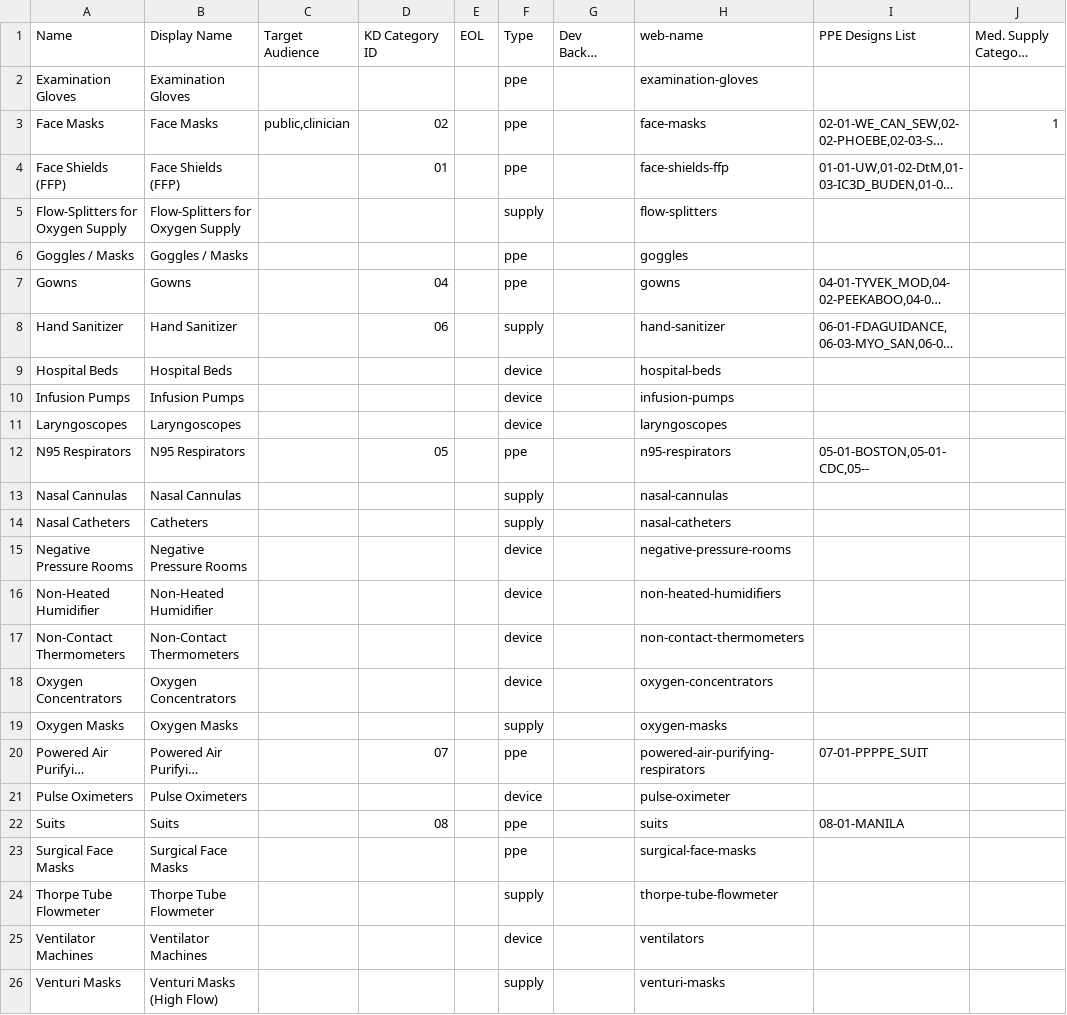
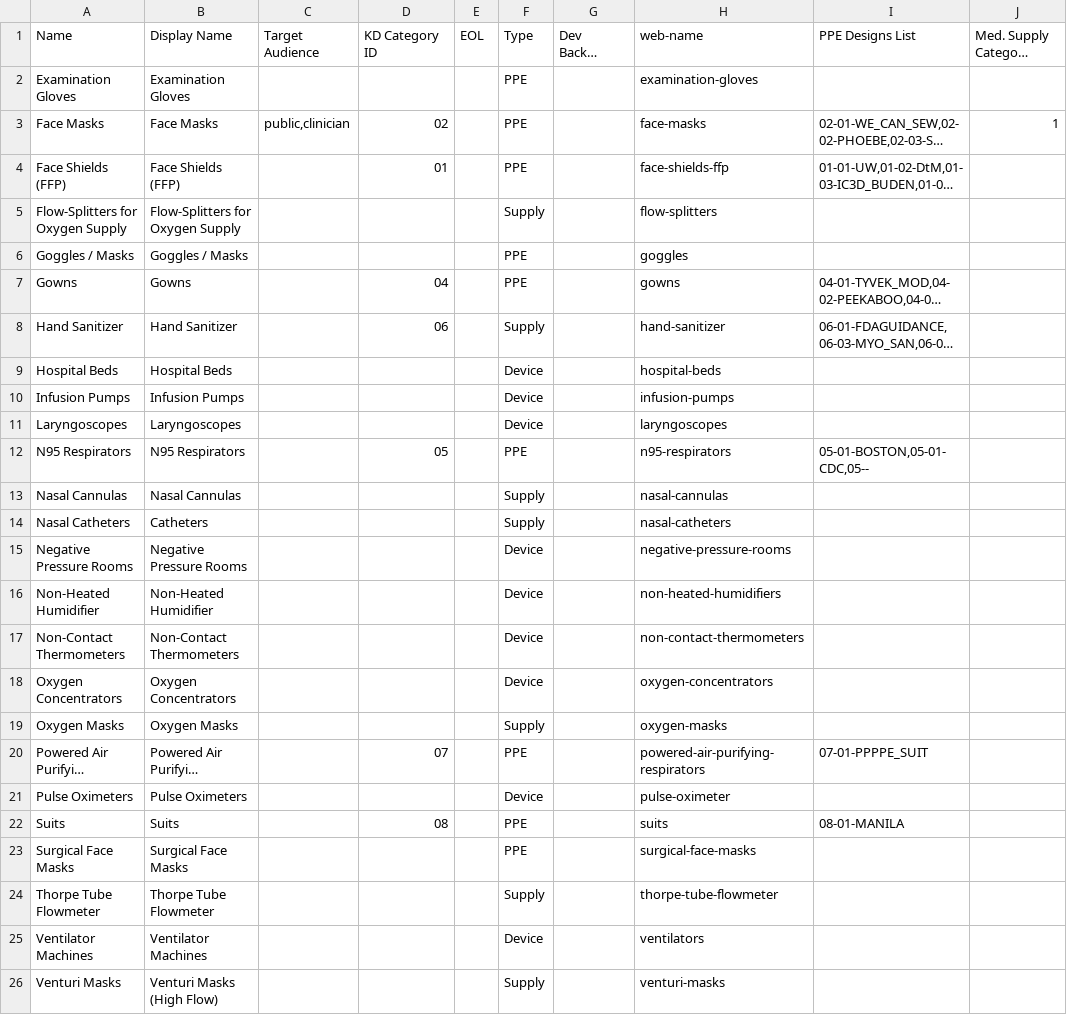
Before and after one commit to Open-Source-Medical-Supplies/dev, a CSV file: _data/categories.csv, drawn as a sheet; long unchanged cells end in …; the diff names each change by its address in the sheet, - before the commit and + after, or states it on an @@ line.

Commit message:
better categories listing. update categories csv based on updates in main file

```diff
--- a/_data/categories.csv
+++ b/_data/categories.csv
-F2:F4 (Type): ppe
+F2:F4 (Type): PPE
-F5 (Type): supply
+F5 (Type): Supply
-F6:F7 (Type): ppe
+F6:F7 (Type): PPE
-F8 (Type): supply
+F8 (Type): Supply
-F9:F11 (Type): device
+F9:F11 (Type): Device
-F12 (Type): ppe
+F12 (Type): PPE
-F13:F14 (Type): supply
+F13:F14 (Type): Supply
-F15:F18 (Type): device
+F15:F18 (Type): Device
-F19 (Type): supply
+F19 (Type): Supply
-F20 (Type): ppe
+F20 (Type): PPE
-F21 (Type): device
+F21 (Type): Device
-F22:F23 (Type): ppe
+F22:F23 (Type): PPE
-F24 (Type): supply
+F24 (Type): Supply
-F25 (Type): device
+F25 (Type): Device
-F26 (Type): supply
+F26 (Type): Supply
```
Also changed, not shown: 2 other files.
